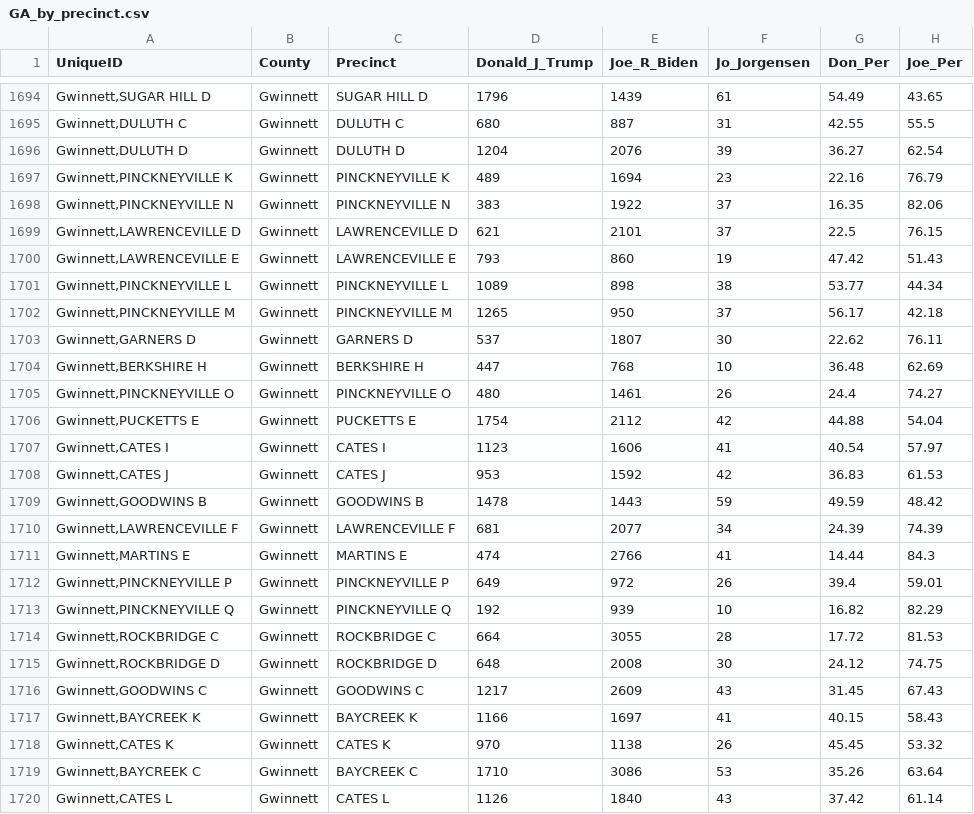
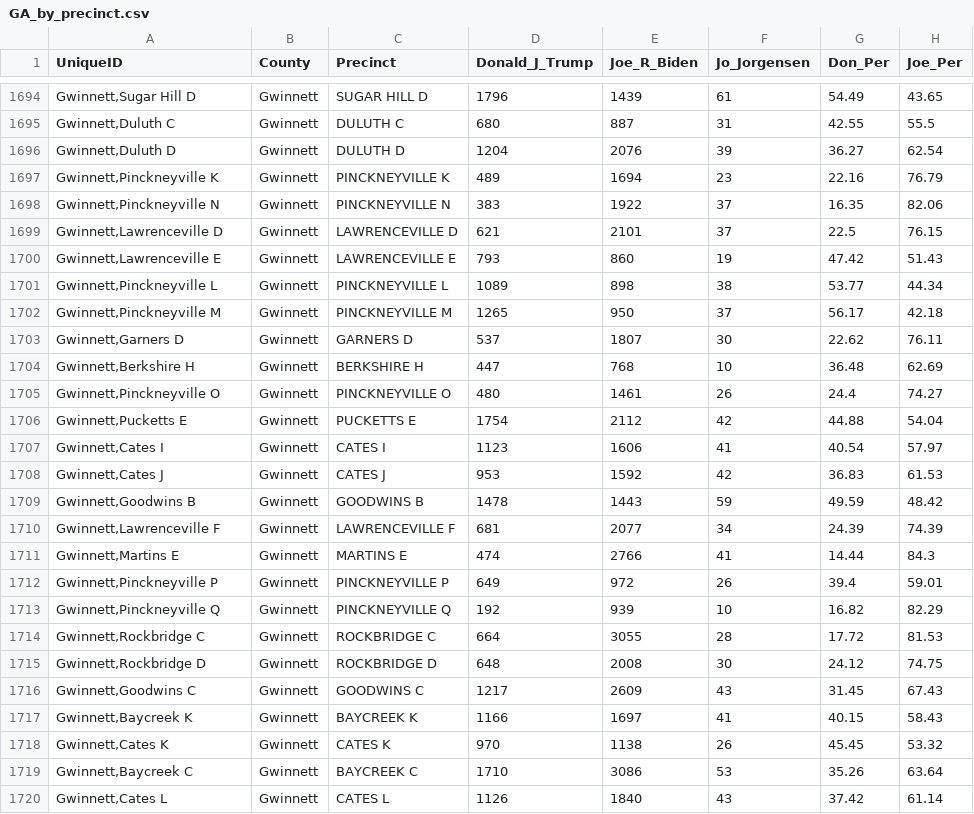
Before and after one commit to giacomomigliore/USA2020Elections, a CSV file: GA_by_precinct.csv, drawn as a sheet; only a part is shown, gaps mark what is left out; the diff covers the shown part only; the diff names each change by its address in the sheet, - before the commit and + after, or states it on an @@ line.

```diff
--- a/GA_by_precinct.csv
+++ b/GA_by_precinct.csv
-A1694 (UniqueID): Gwinnett,SUGAR HILL D
+A1694 (UniqueID): Gwinnett,Sugar Hill D
-A1695 (UniqueID): Gwinnett,DULUTH C
+A1695 (UniqueID): Gwinnett,Duluth C
-A1696 (UniqueID): Gwinnett,DULUTH D
+A1696 (UniqueID): Gwinnett,Duluth D
-A1697 (UniqueID): Gwinnett,PINCKNEYVILLE K
+A1697 (UniqueID): Gwinnett,Pinckneyville K
-A1698 (UniqueID): Gwinnett,PINCKNEYVILLE N
+A1698 (UniqueID): Gwinnett,Pinckneyville N
-A1699 (UniqueID): Gwinnett,LAWRENCEVILLE D
+A1699 (UniqueID): Gwinnett,Lawrenceville D
-A1700 (UniqueID): Gwinnett,LAWRENCEVILLE E
+A1700 (UniqueID): Gwinnett,Lawrenceville E
-A1701 (UniqueID): Gwinnett,PINCKNEYVILLE L
+A1701 (UniqueID): Gwinnett,Pinckneyville L
-A1702 (UniqueID): Gwinnett,PINCKNEYVILLE M
+A1702 (UniqueID): Gwinnett,Pinckneyville M
-A1703 (UniqueID): Gwinnett,GARNERS D
+A1703 (UniqueID): Gwinnett,Garners D
-A1704 (UniqueID): Gwinnett,BERKSHIRE H
+A1704 (UniqueID): Gwinnett,Berkshire H
-A1705 (UniqueID): Gwinnett,PINCKNEYVILLE O
+A1705 (UniqueID): Gwinnett,Pinckneyville O
-A1706 (UniqueID): Gwinnett,PUCKETTS E
+A1706 (UniqueID): Gwinnett,Pucketts E
-A1707 (UniqueID): Gwinnett,CATES I
+A1707 (UniqueID): Gwinnett,Cates I
-A1708 (UniqueID): Gwinnett,CATES J
+A1708 (UniqueID): Gwinnett,Cates J
-A1709 (UniqueID): Gwinnett,GOODWINS B
+A1709 (UniqueID): Gwinnett,Goodwins B
-A1710 (UniqueID): Gwinnett,LAWRENCEVILLE F
+A1710 (UniqueID): Gwinnett,Lawrenceville F
-A1711 (UniqueID): Gwinnett,MARTINS E
+A1711 (UniqueID): Gwinnett,Martins E
-A1712 (UniqueID): Gwinnett,PINCKNEYVILLE P
+A1712 (UniqueID): Gwinnett,Pinckneyville P
-A1713 (UniqueID): Gwinnett,PINCKNEYVILLE Q
+A1713 (UniqueID): Gwinnett,Pinckneyville Q
-A1714 (UniqueID): Gwinnett,ROCKBRIDGE C
+A1714 (UniqueID): Gwinnett,Rockbridge C
-A1715 (UniqueID): Gwinnett,ROCKBRIDGE D
+A1715 (UniqueID): Gwinnett,Rockbridge D
-A1716 (UniqueID): Gwinnett,GOODWINS C
+A1716 (UniqueID): Gwinnett,Goodwins C
-A1717 (UniqueID): Gwinnett,BAYCREEK K
+A1717 (UniqueID): Gwinnett,Baycreek K
-A1718 (UniqueID): Gwinnett,CATES K
+A1718 (UniqueID): Gwinnett,Cates K
-A1719 (UniqueID): Gwinnett,BAYCREEK C
+A1719 (UniqueID): Gwinnett,Baycreek C
-A1720 (UniqueID): Gwinnett,CATES L
+A1720 (UniqueID): Gwinnett,Cates L
```
Also changed, not shown: 129 edited cells elsewhere in this file.
